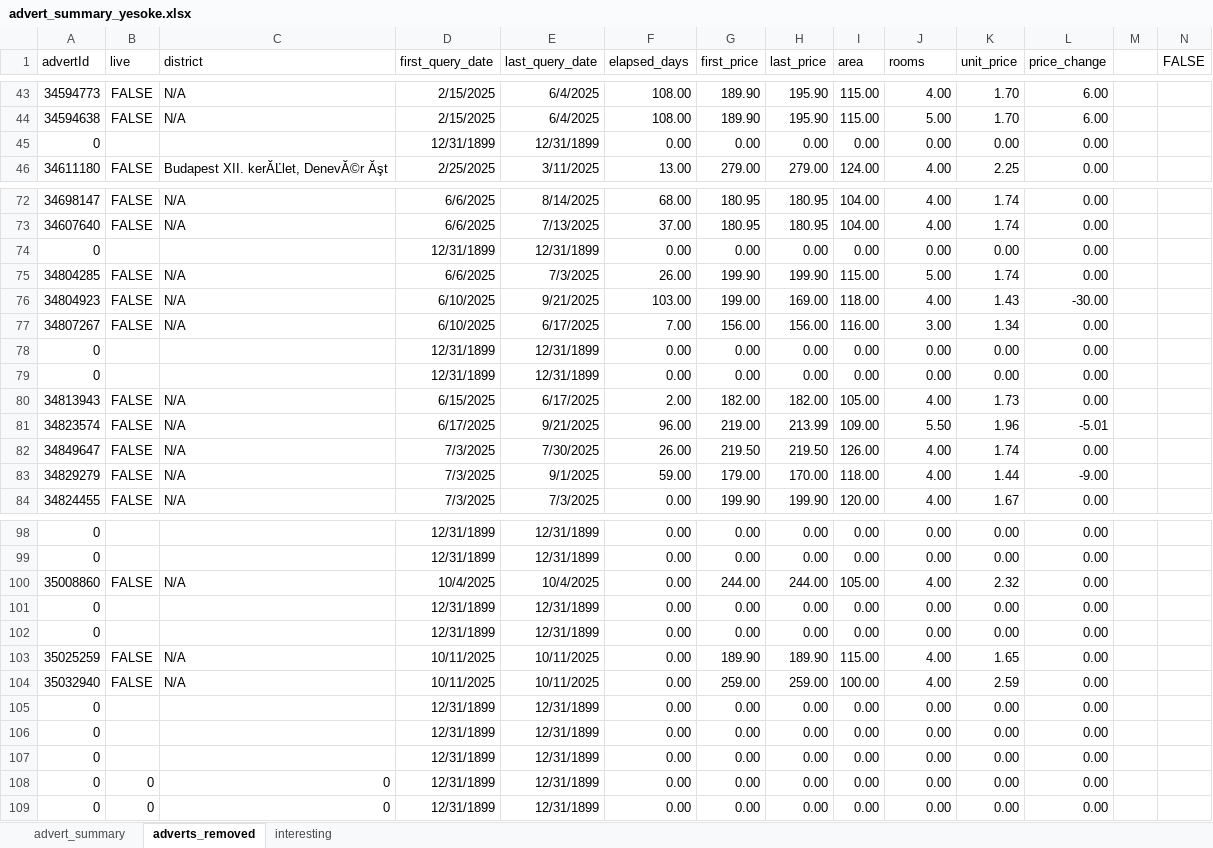
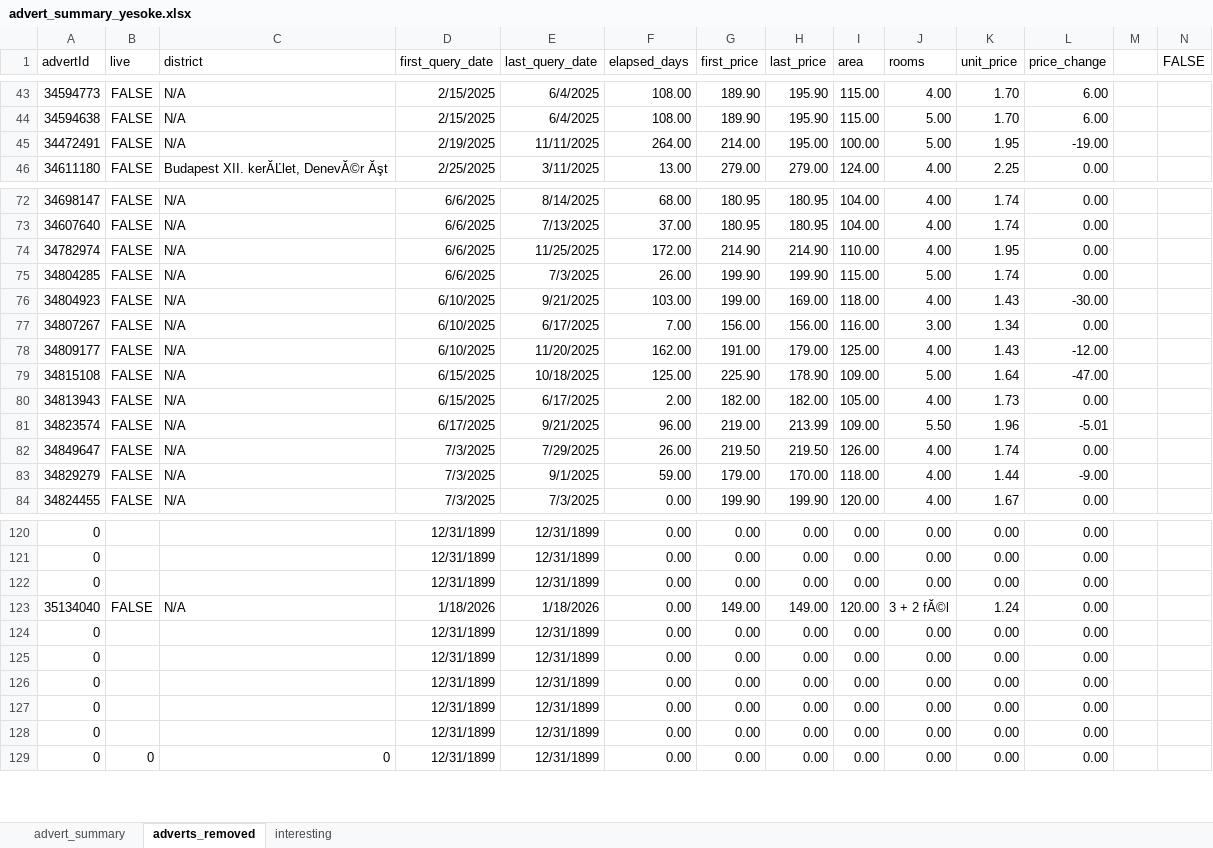
Before and after one commit to adwirth/ingatlan_scraper, an Excel workbook: advert_summary_yesoke.xlsx, sheet adverts_removed, drawn as a sheet; only a part is shown, gaps mark what is left out; values as stored, in another font and other column widths than the file's, no borders; charts and pictures not drawn; addresses are those after the commit; rows hold the shown columns only; the diff covers the shown part only; the diff names each change by its address in the sheet, - before the commit and + after, or states it on an @@ line.

```diff
--- a/advert_summary_yesoke.xlsx (sheet adverts_removed)
+++ b/advert_summary_yesoke.xlsx (sheet adverts_removed)
@@ row 45 moved to row 107: 0 @@
+row 45: 34472491 | FALSE | N/A | 2/19/2025 | 11/11/2025 | 264.00 | 214.00 | 195.00 | 100.00 | 5.00 | 1.95 | -19.00
@@ row 74 moved to row 109: 0 @@
+row 74: 34782974 | FALSE | N/A | 6/6/2025 | 11/25/2025 | 172.00 | 214.90 | 214.90 | 110.00 | 4.00 | 1.95 | 0.00
@@ row 78 moved to row 110: 0 @@
@@ row 79 moved to row 111: 0 @@
+row 78: 34809177 | FALSE | N/A | 6/10/2025 | 11/20/2025 | 162.00 | 191.00 | 179.00 | 125.00 | 4.00 | 1.43 | -12.00
+row 79: 34815108 | FALSE | N/A | 6/15/2025 | 10/18/2025 | 125.00 | 225.90 | 178.90 | 109.00 | 5.00 | 1.64 | -47.00
-E82 (last_query_date): 7/30/2025
+E82 (last_query_date): 7/29/2025
@@ row 102 moved to row 113: 0 @@
+row 123: 35134040 | FALSE | N/A | 1/18/2026 | 1/18/2026 | 0.00 | 149.00 | 149.00 | 120.00 | 3 + 2 fĂ©l | 1.24 | 0.00
-B127 (live): 0
+B127 (live): (empty)
-C127 (district): 0
+C127 (district): (empty)
+row 128: 0 |  |  | 12/31/1899 | 12/31/1899 | 0.00 | 0.00 | 0.00 | 0.00 | 0.00 | 0.00 | 0.00
```
Also changed, not shown: 23 added rows, 9 removed rows, 2 moved rows and 18 edited cells elsewhere in this sheet, sheet advert_summary, sheet interesting, formulas that keep their value, charts or pictures, 53 other files.
